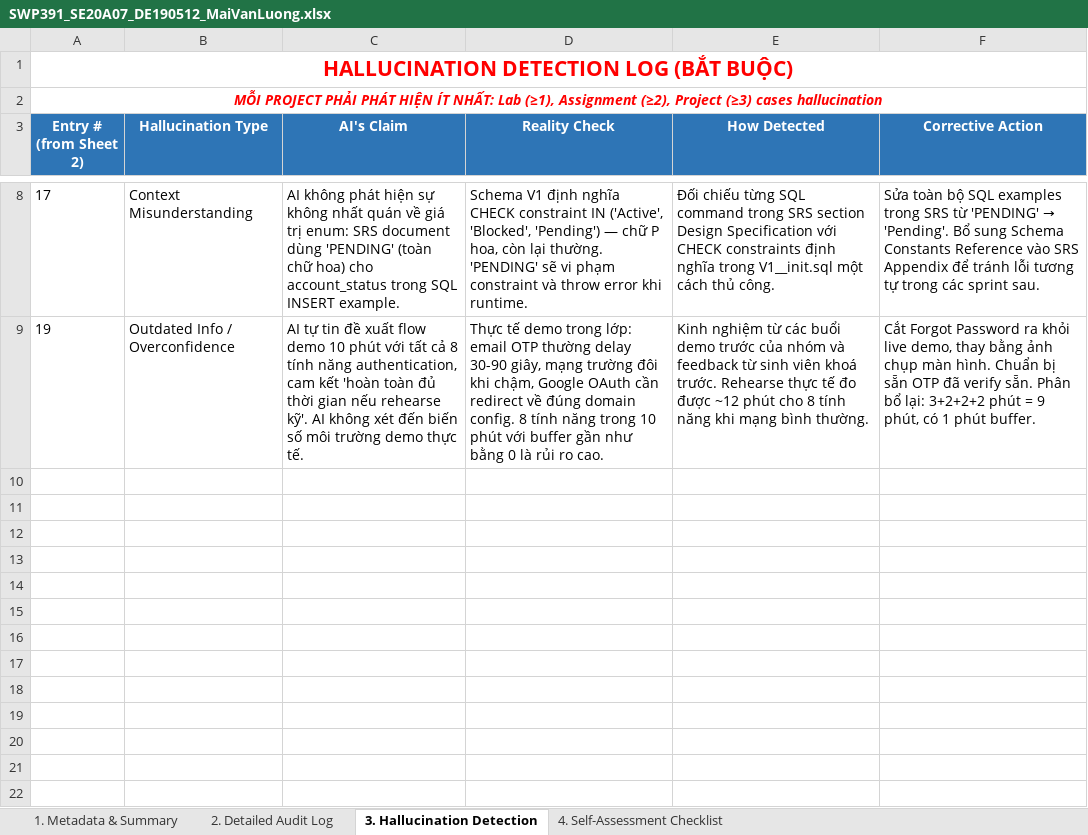
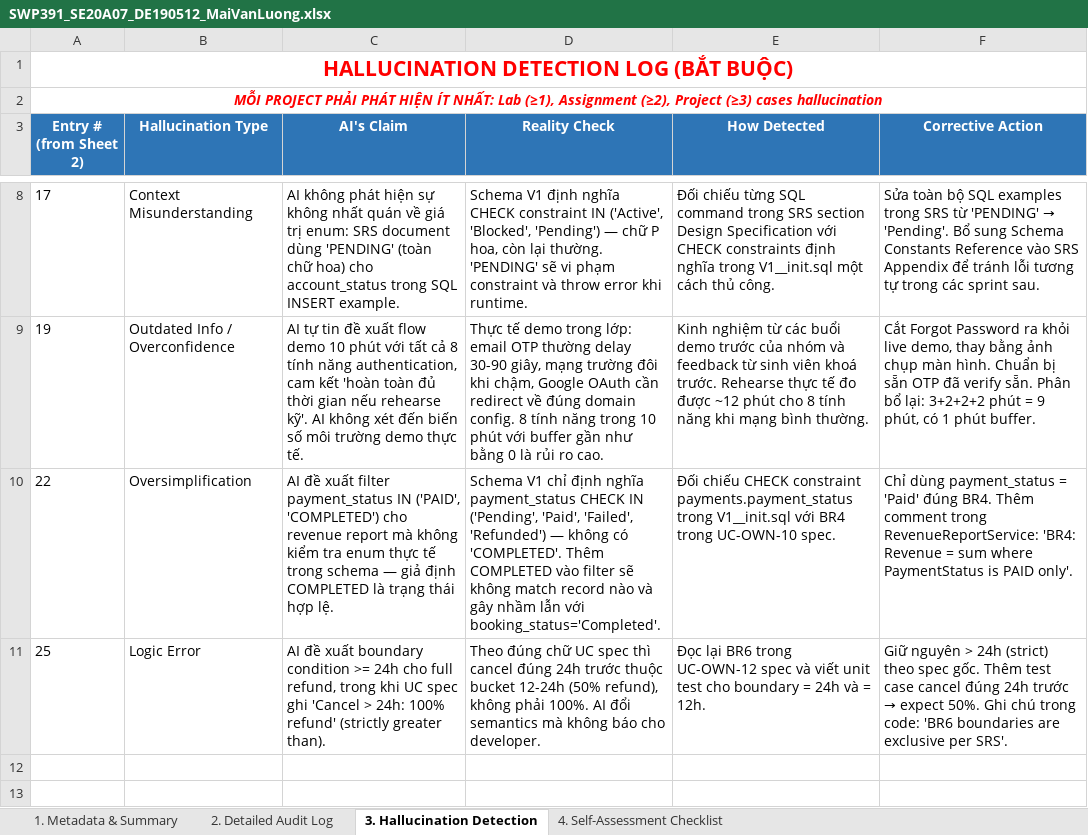
Before and after one commit to SUMMER2026SE/swp391-aiauditlog-MaiLuong1906, an Excel workbook: SWP391_SE20A07_DE190512_MaiVanLuong.xlsx, sheet 3. Hallucination Detection, drawn as a sheet; only a part is shown, gaps mark what is left out; the shorter side is filled out with more unchanged rows; values as stored, in another font and other column widths than the file's, no borders; the diff names each change by its address in the sheet, - before the commit and + after, or states it on an @@ line.

```diff
--- a/SWP391_SE20A07_DE190512_MaiVanLuong.xlsx (sheet 3. Hallucination Detection)
+++ b/SWP391_SE20A07_DE190512_MaiVanLuong.xlsx (sheet 3. Hallucination Detection)
-row 10: (empty)
+row 10: 22 | Oversimplification | AI đề xuất filter payment_status IN ('PAID', 'COMPLETED') cho revenue report mà không kiểm tra enum thực tế trong schema — giả định COMPLETED là trạng thái hợp lệ. | Schema V1 chỉ định nghĩa payment_status CHECK IN ('Pending', 'Paid', 'Failed', 'Refunded') — không có 'COMPLETED'. Thêm COMPLETED vào filter sẽ không match record nào và gây nhầm lẫn với booking_status='Completed'. | Đối chiếu CHECK constraint payments.payment_status trong V1__init.sql với BR4 trong UC-OWN-10 spec. | Chỉ dùng payment_status = 'Paid' đúng BR4. Thêm comment trong RevenueReportService: 'BR4: Revenue = sum where PaymentStatus is PAID only'.
-row 11: (empty)
+row 11: 25 | Logic Error | AI đề xuất boundary condition >= 24h cho full refund, trong khi UC spec ghi 'Cancel > 24h: 100% refund' (strictly greater than). | Theo đúng chữ UC spec thì cancel đúng 24h trước thuộc bucket 12-24h (50% refund), không phải 100%. AI đổi semantics mà không báo cho developer. | Đọc lại BR6 trong UC-OWN-12 spec và viết unit test cho boundary = 24h và = 12h. | Giữ nguyên > 24h (strict) theo spec gốc. Thêm test case cancel đúng 24h trước → expect 50%. Ghi chú trong code: 'BR6 boundaries are exclusive per SRS'.
```
Also changed, not shown: sheet 2. Detailed Audit Log, sheet 4. Self-Assessment Checklist, sheet 1. Metadata & Summary.
